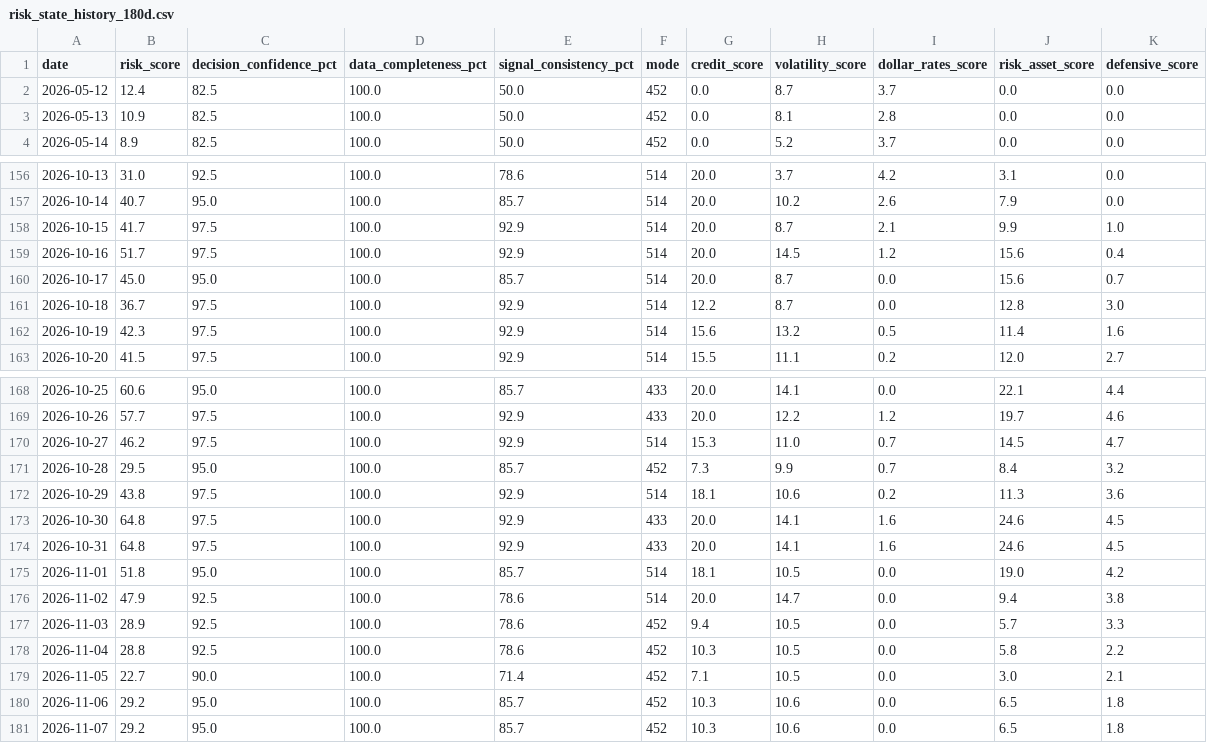
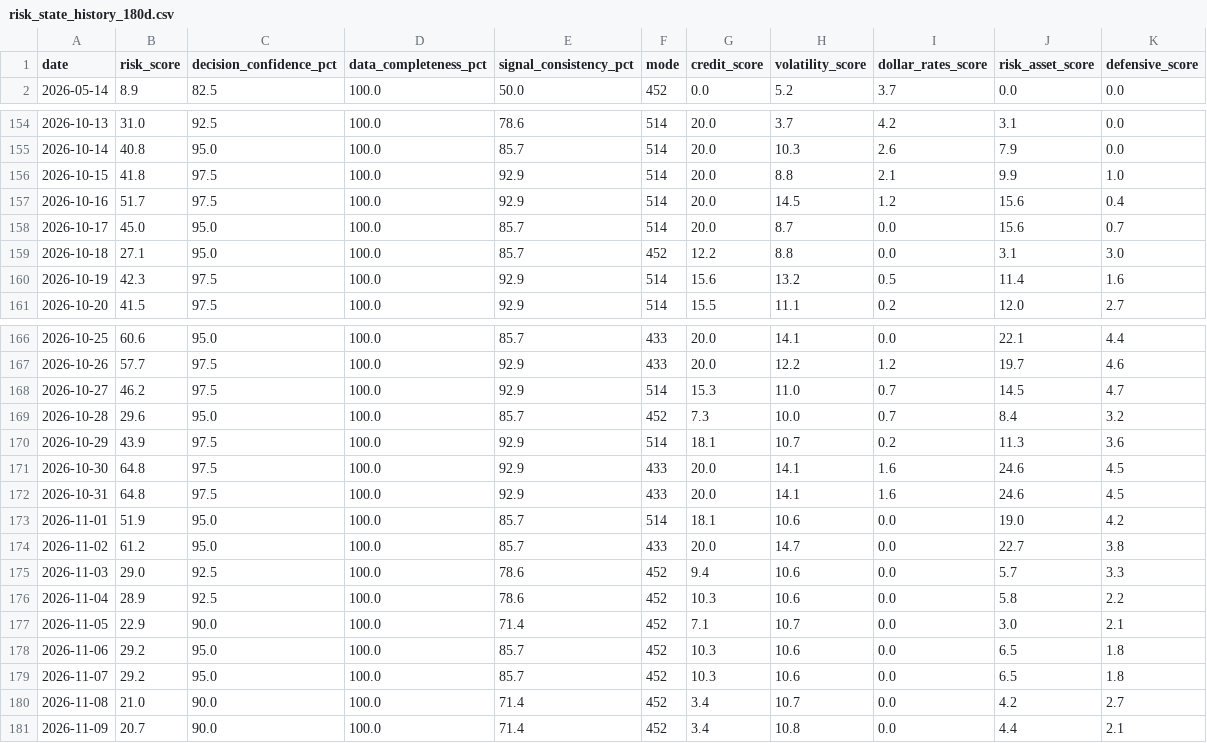
Before and after one commit to stutjeff/pios-capital-flow-engine, a CSV file: data/risk_state_history_180d.csv, drawn as a sheet; only a part is shown, gaps mark what is left out; the diff covers the shown part only.

```diff
--- a/data/risk_state_history_180d.csv
+++ b/data/risk_state_history_180d.csv
@@ -1,4 +1,2 @@
 date,risk_score,decision_confidence_pct,data_completeness_pct,signal_consistency_pct,mode,credit_score,volatility_score,dollar_rates_score,risk_asset_score,defensive_score
-2026-05-12,12.4,82.5,100.0,50.0,452,0.0,8.7,3.7,0.0,0.0
-2026-05-13,10.9,82.5,100.0,50.0,452,0.0,8.1,2.8,0.0,0.0
 2026-05-14,8.9,82.5,100.0,50.0,452,0.0,5.2,3.7,0.0,0.0
@@ -156,7 +154,7 @@ date,risk_score,decision_confidence_pct,data_completeness_pct,signal_consistency
 2026-10-13,31.0,92.5,100.0,78.6,514,20.0,3.7,4.2,3.1,0.0
-2026-10-14,40.7,95.0,100.0,85.7,514,20.0,10.2,2.6,7.9,0.0
-2026-10-15,41.7,97.5,100.0,92.9,514,20.0,8.7,2.1,9.9,1.0
+2026-10-14,40.8,95.0,100.0,85.7,514,20.0,10.3,2.6,7.9,0.0
+2026-10-15,41.8,97.5,100.0,92.9,514,20.0,8.8,2.1,9.9,1.0
 2026-10-16,51.7,97.5,100.0,92.9,514,20.0,14.5,1.2,15.6,0.4
 2026-10-17,45.0,95.0,100.0,85.7,514,20.0,8.7,0.0,15.6,0.7
-2026-10-18,36.7,97.5,100.0,92.9,514,12.2,8.7,0.0,12.8,3.0
+2026-10-18,27.1,95.0,100.0,85.7,452,12.2,8.8,0.0,3.1,3.0
 2026-10-19,42.3,97.5,100.0,92.9,514,15.6,13.2,0.5,11.4,1.6
@@ -170,12 +168,14 @@ date,risk_score,decision_confidence_pct,data_completeness_pct,signal_consistency
 2026-10-27,46.2,97.5,100.0,92.9,514,15.3,11.0,0.7,14.5,4.7
-2026-10-28,29.5,95.0,100.0,85.7,452,7.3,9.9,0.7,8.4,3.2
-2026-10-29,43.8,97.5,100.0,92.9,514,18.1,10.6,0.2,11.3,3.6
+2026-10-28,29.6,95.0,100.0,85.7,452,7.3,10.0,0.7,8.4,3.2
+2026-10-29,43.9,97.5,100.0,92.9,514,18.1,10.7,0.2,11.3,3.6
 2026-10-30,64.8,97.5,100.0,92.9,433,20.0,14.1,1.6,24.6,4.5
 2026-10-31,64.8,97.5,100.0,92.9,433,20.0,14.1,1.6,24.6,4.5
-2026-11-01,51.8,95.0,100.0,85.7,514,18.1,10.5,0.0,19.0,4.2
-2026-11-02,47.9,92.5,100.0,78.6,514,20.0,14.7,0.0,9.4,3.8
-2026-11-03,28.9,92.5,100.0,78.6,452,9.4,10.5,0.0,5.7,3.3
-2026-11-04,28.8,92.5,100.0,78.6,452,10.3,10.5,0.0,5.8,2.2
-2026-11-05,22.7,90.0,100.0,71.4,452,7.1,10.5,0.0,3.0,2.1
+2026-11-01,51.9,95.0,100.0,85.7,514,18.1,10.6,0.0,19.0,4.2
+2026-11-02,61.2,95.0,100.0,85.7,433,20.0,14.7,0.0,22.7,3.8
+2026-11-03,29.0,92.5,100.0,78.6,452,9.4,10.6,0.0,5.7,3.3
+2026-11-04,28.9,92.5,100.0,78.6,452,10.3,10.6,0.0,5.8,2.2
+2026-11-05,22.9,90.0,100.0,71.4,452,7.1,10.7,0.0,3.0,2.1
 2026-11-06,29.2,95.0,100.0,85.7,452,10.3,10.6,0.0,6.5,1.8
 2026-11-07,29.2,95.0,100.0,85.7,452,10.3,10.6,0.0,6.5,1.8
+2026-11-08,21.0,90.0,100.0,71.4,452,3.4,10.7,0.0,4.2,2.7
+2026-11-09,20.7,90.0,100.0,71.4,452,3.4,10.8,0.0,4.4,2.1
```
Also changed, not shown: 102 edited cells elsewhere in this file, data/capital_flow_timeseries_180d.csv, data/factor_analysis.csv, 3 other files.
